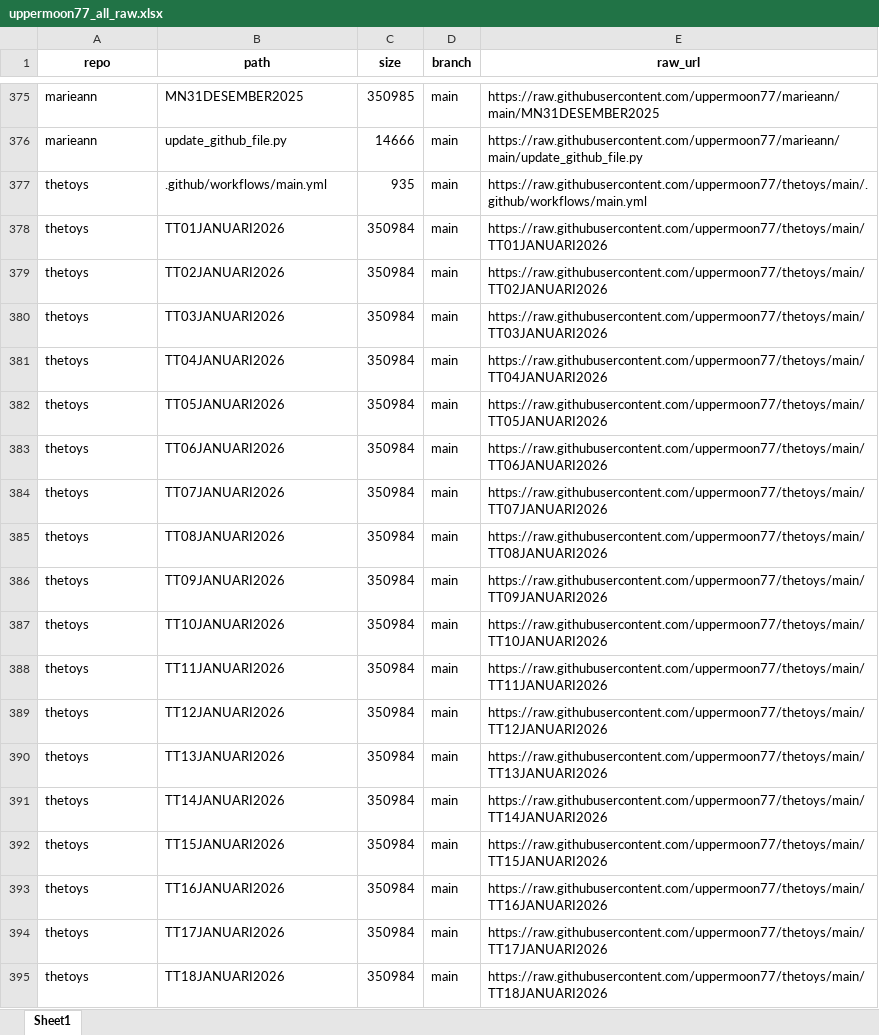
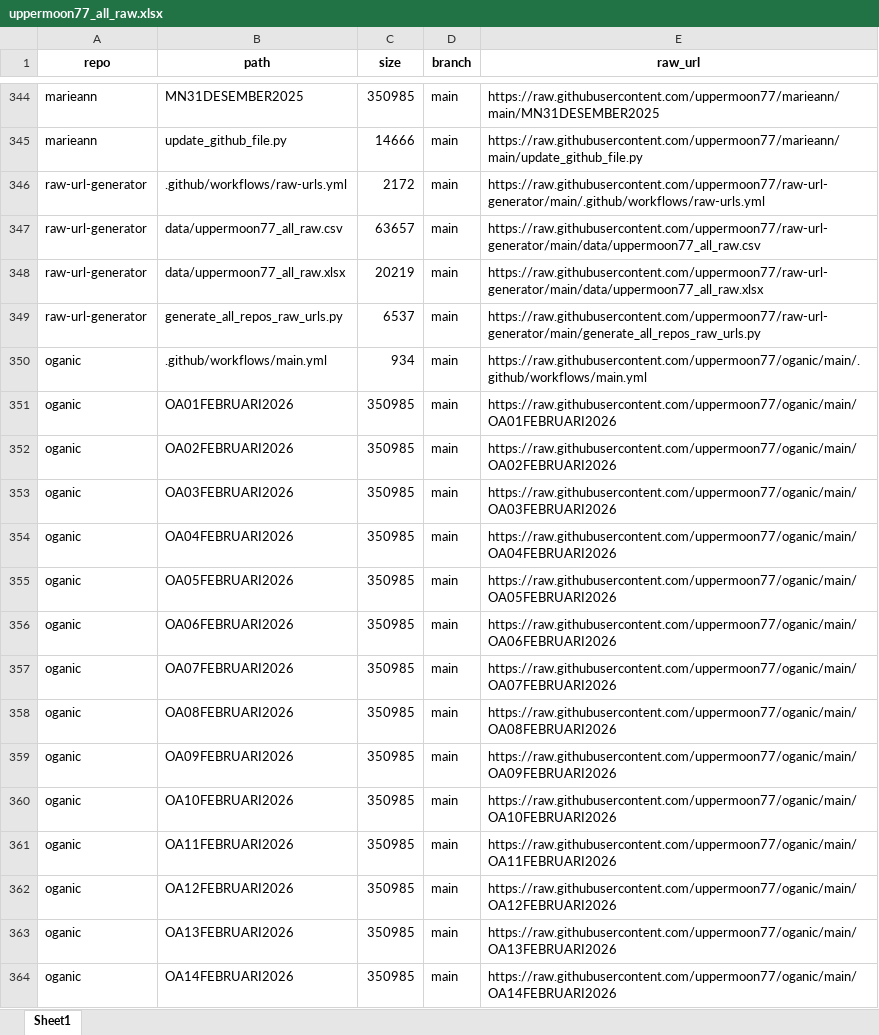
Before and after one commit to uppermoon77/raw-url-generator, an Excel workbook: data/uppermoon77_all_raw.xlsx, sheet Sheet1, drawn as a sheet; only a part is shown, gaps mark what is left out; the shorter side is filled out with more unchanged rows; values as stored, in another font and other column widths than the file's, no borders; the diff covers the shown part only; the diff names each change by its address in the sheet, - before the commit and + after, or states it on an @@ line.

```diff
--- a/data/uppermoon77_all_raw.xlsx (sheet Sheet1)
+++ b/data/uppermoon77_all_raw.xlsx (sheet Sheet1)
@@ row 540 moved to row 346: raw-url-generator @@
@@ row 541 moved to row 347: raw-url-generator @@
+row 348: raw-url-generator | data/uppermoon77_all_raw.xlsx | 20219 | main | https://raw.githubusercontent.com/uppermoon77/raw-url-generator/main/data/uppermoon77_all_raw.xlsx
@@ row 543 moved to row 349: raw-url-generator @@
@@ row 313 moved to row 350: oganic @@
+row 351: oganic | OA01FEBRUARI2026 | 350985 | main | https://raw.githubusercontent.com/uppermoon77/oganic/main/OA01FEBRUARI2026
+row 352: oganic | OA02FEBRUARI2026 | 350985 | main | https://raw.githubusercontent.com/uppermoon77/oganic/main/OA02FEBRUARI2026
+row 353: oganic | OA03FEBRUARI2026 | 350985 | main | https://raw.githubusercontent.com/uppermoon77/oganic/main/OA03FEBRUARI2026
+row 354: oganic | OA04FEBRUARI2026 | 350985 | main | https://raw.githubusercontent.com/uppermoon77/oganic/main/OA04FEBRUARI2026
+row 355: oganic | OA05FEBRUARI2026 | 350985 | main | https://raw.githubusercontent.com/uppermoon77/oganic/main/OA05FEBRUARI2026
+row 356: oganic | OA06FEBRUARI2026 | 350985 | main | https://raw.githubusercontent.com/uppermoon77/oganic/main/OA06FEBRUARI2026
+row 357: oganic | OA07FEBRUARI2026 | 350985 | main | https://raw.githubusercontent.com/uppermoon77/oganic/main/OA07FEBRUARI2026
+row 358: oganic | OA08FEBRUARI2026 | 350985 | main | https://raw.githubusercontent.com/uppermoon77/oganic/main/OA08FEBRUARI2026
+row 359: oganic | OA09FEBRUARI2026 | 350985 | main | https://raw.githubusercontent.com/uppermoon77/oganic/main/OA09FEBRUARI2026
+row 360: oganic | OA10FEBRUARI2026 | 350985 | main | https://raw.githubusercontent.com/uppermoon77/oganic/main/OA10FEBRUARI2026
+row 361: oganic | OA11FEBRUARI2026 | 350985 | main | https://raw.githubusercontent.com/uppermoon77/oganic/main/OA11FEBRUARI2026
+row 362: oganic | OA12FEBRUARI2026 | 350985 | main | https://raw.githubusercontent.com/uppermoon77/oganic/main/OA12FEBRUARI2026
+row 363: oganic | OA13FEBRUARI2026 | 350985 | main | https://raw.githubusercontent.com/uppermoon77/oganic/main/OA13FEBRUARI2026
+row 364: oganic | OA14FEBRUARI2026 | 350985 | main | https://raw.githubusercontent.com/uppermoon77/oganic/main/OA14FEBRUARI2026
```
Also changed, not shown: other rows of this sheet, 1 other file.
